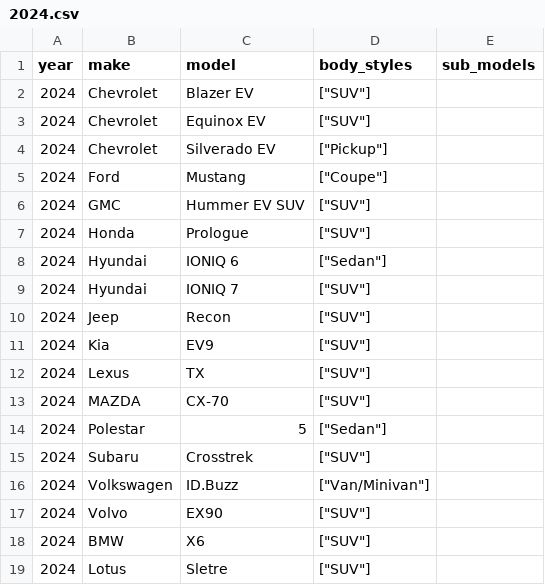
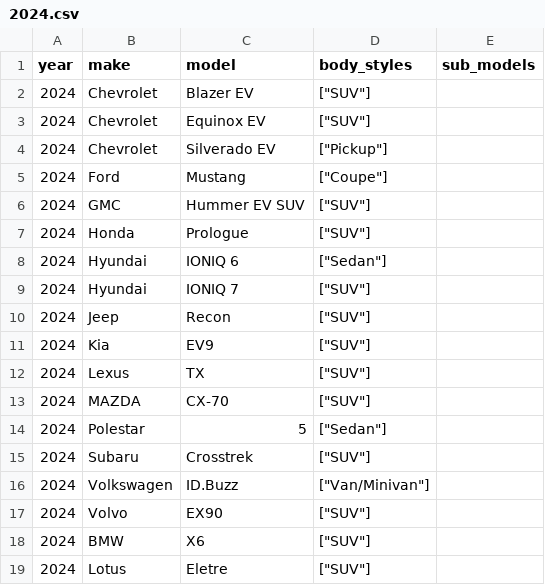
Before and after one commit to romangrinev/us-car-models-data, a CSV file: 2024.csv, drawn as a sheet.

Commit message:
fix

```diff
--- a/2024.csv
+++ b/2024.csv
@@ -18,2 +18,2 @@ year,make,model,body_styles,sub_models
 2024,BMW,X6,"[""SUV""]"
-2024,Lotus,Sletre,"[""SUV""]"
+2024,Lotus,Eletre,"[""SUV""]"
```
